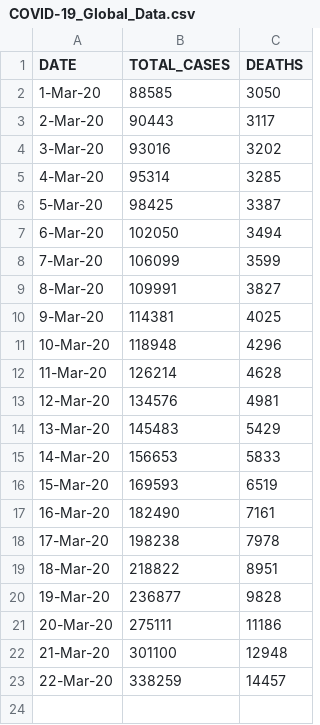
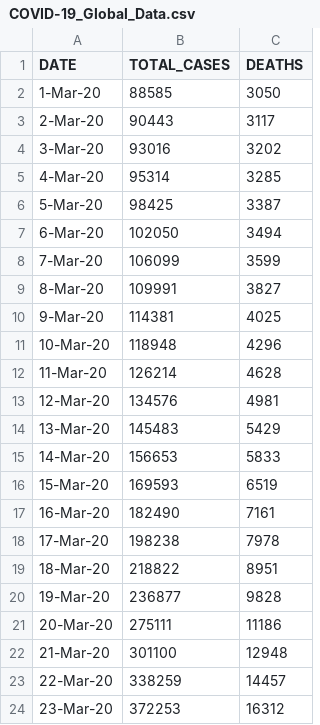
Before and after one commit to Ram-95/Python_Applications, a CSV file: Corona Tracker/COVID-19_Global_Data.csv, drawn as a sheet.

Commit message:
Data as on 23rd March 2020

```diff
--- a/Corona Tracker/COVID-19_Global_Data.csv
+++ b/Corona Tracker/COVID-19_Global_Data.csv
@@ -23 +23,2 @@ DATE,TOTAL_CASES,DEATHS
 22-Mar-20,338259,14457
+23-Mar-20,372253,16312
```
Also changed, not shown: Corona Tracker/COVID-19_India_Data.csv, Corona Tracker/COVID-19_State_wise_Information.csv.
